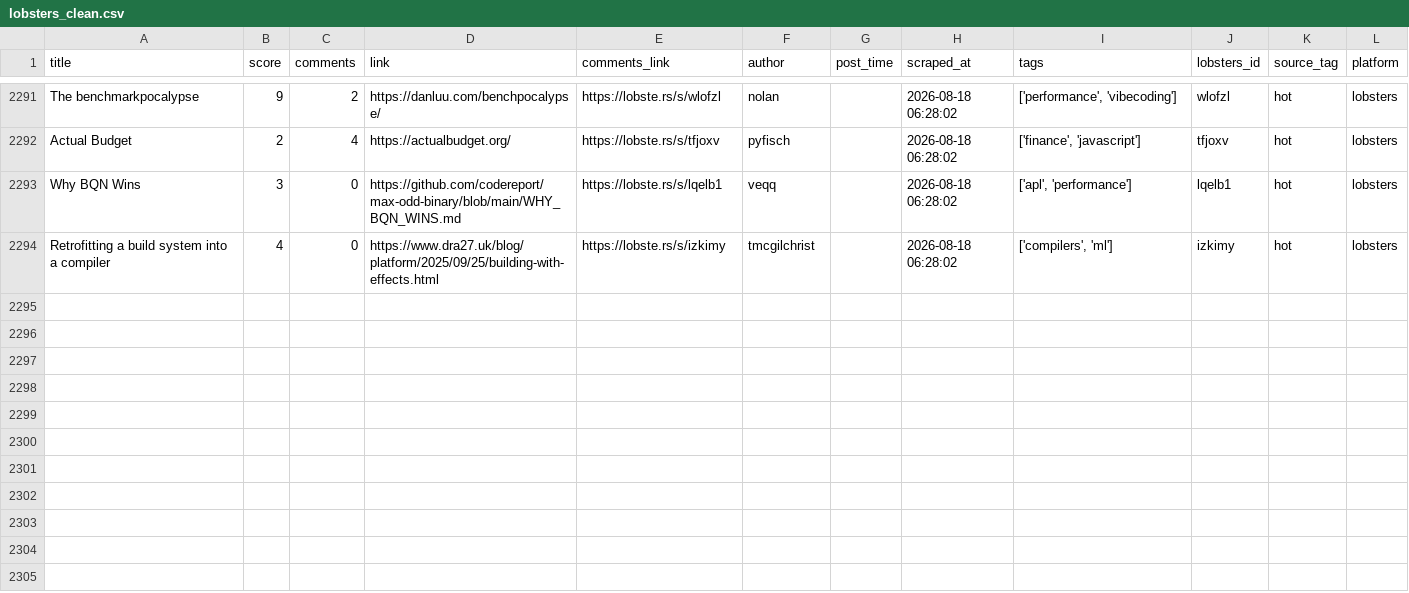
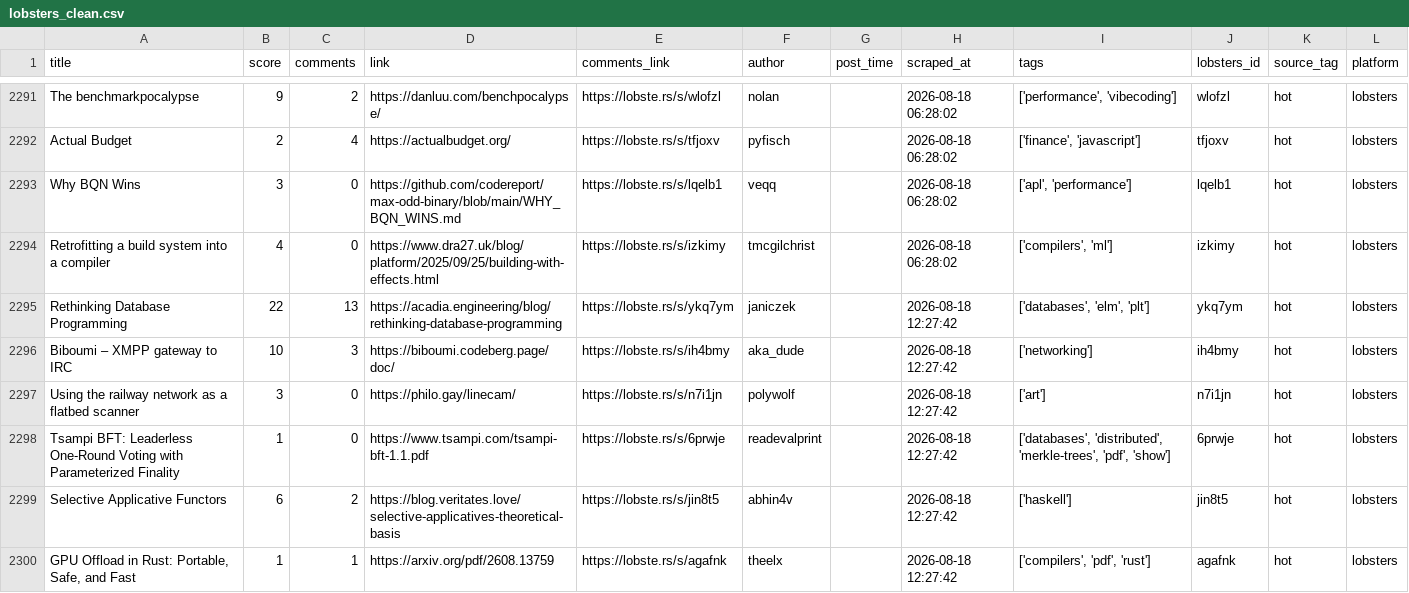
Before and after one commit to Mohammad-Khalil0/Tech-Community-Insights, a CSV file: clean_data/lobsters_clean.csv, drawn as a sheet; only a part is shown, gaps mark what is left out; the diff names each change by its address in the sheet, - before the commit and + after, or states it on an @@ line.

```diff
--- a/clean_data/lobsters_clean.csv
+++ b/clean_data/lobsters_clean.csv
+row 2295: Rethinking Database Programming | 22 | 13 | https://acadia.engineering/blog/rethinking-database-programming | https://lobste.rs/s/ykq7ym | janiczek |  | 2026-08-18 12:27:42 | ['databases', 'elm', 'plt'] | ykq7ym | hot | lobsters
+row 2296: Biboumi – XMPP gateway to IRC | 10 | 3 | https://biboumi.codeberg.page/doc/ | https://lobste.rs/s/ih4bmy | aka_dude |  | 2026-08-18 12:27:42 | ['networking'] | ih4bmy | hot | lobsters
+row 2297: Using the railway network as a flatbed scanner | 3 | 0 | https://philo.gay/linecam/ | https://lobste.rs/s/n7i1jn | polywolf |  | 2026-08-18 12:27:42 | ['art'] | n7i1jn | hot | lobsters
+row 2298: Tsampi BFT: Leaderless One-Round Voting with Parameterized Finality | 1 | 0 | https://www.tsampi.com/tsampi-bft-1.1.pdf | https://lobste.rs/s/6prwje | readevalprint |  | 2026-08-18 12:27:42 | ['databases', 'distributed', 'merkle-trees', 'pdf', 'show'] | 6prwje | hot | lobsters
+row 2299: Selective Applicative Functors | 6 | 2 | https://blog.veritates.love/selective-applicatives-theoretical-basis | https://lobste.rs/s/jin8t5 | abhin4v |  | 2026-08-18 12:27:42 | ['haskell'] | jin8t5 | hot | lobsters
+row 2300: GPU Offload in Rust: Portable, Safe, and Fast | 1 | 1 | https://arxiv.org/pdf/2608.13759 | https://lobste.rs/s/agafnk | theelx |  | 2026-08-18 12:27:42 | ['compilers', 'pdf', 'rust'] | agafnk | hot | lobsters
```
Also changed, not shown: clean_data/hn_cleaned.csv, 8 other files.
